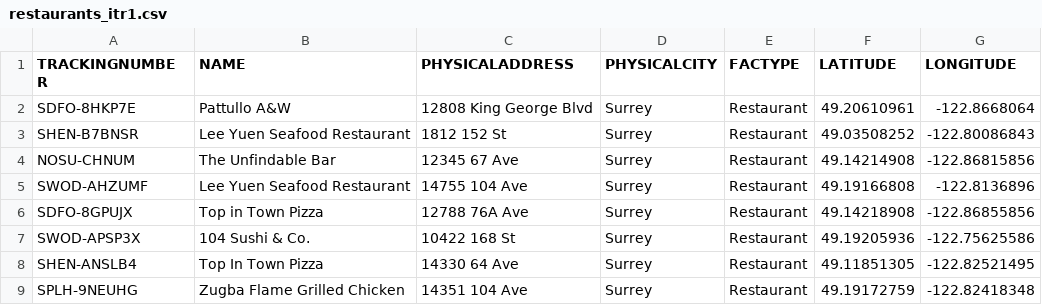
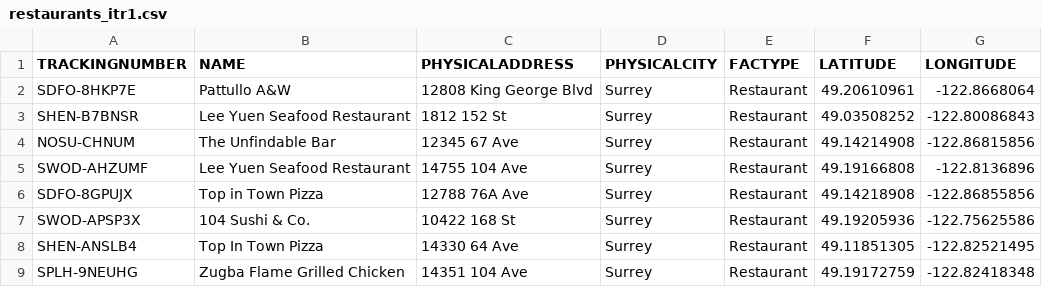
Before and after one commit to daniellenix/RestaurantHealthInspection, a CSV file: app/src/main/res/raw/restaurants_itr1.csv, drawn as a sheet.

Commit message:
Read data from csv files

```diff
--- a/app/src/main/res/raw/restaurants_itr1.csv
+++ b/app/src/main/res/raw/restaurants_itr1.csv
@@ -1,2 +1,2 @@
-"TRACKINGNUMBE R","NAME","PHYSICALADDRESS","PHYSICALCITY","FACTYPE","LATITUDE","LONGITUDE"
+"TRACKINGNUMBER","NAME","PHYSICALADDRESS","PHYSICALCITY","FACTYPE","LATITUDE","LONGITUDE"
 "SDFO-8HKP7E","Pattullo A&W","12808 King George Blvd","Surrey","Restaurant",49.20610961,-122.8668064
```
Also changed, not shown: 7 other files.
